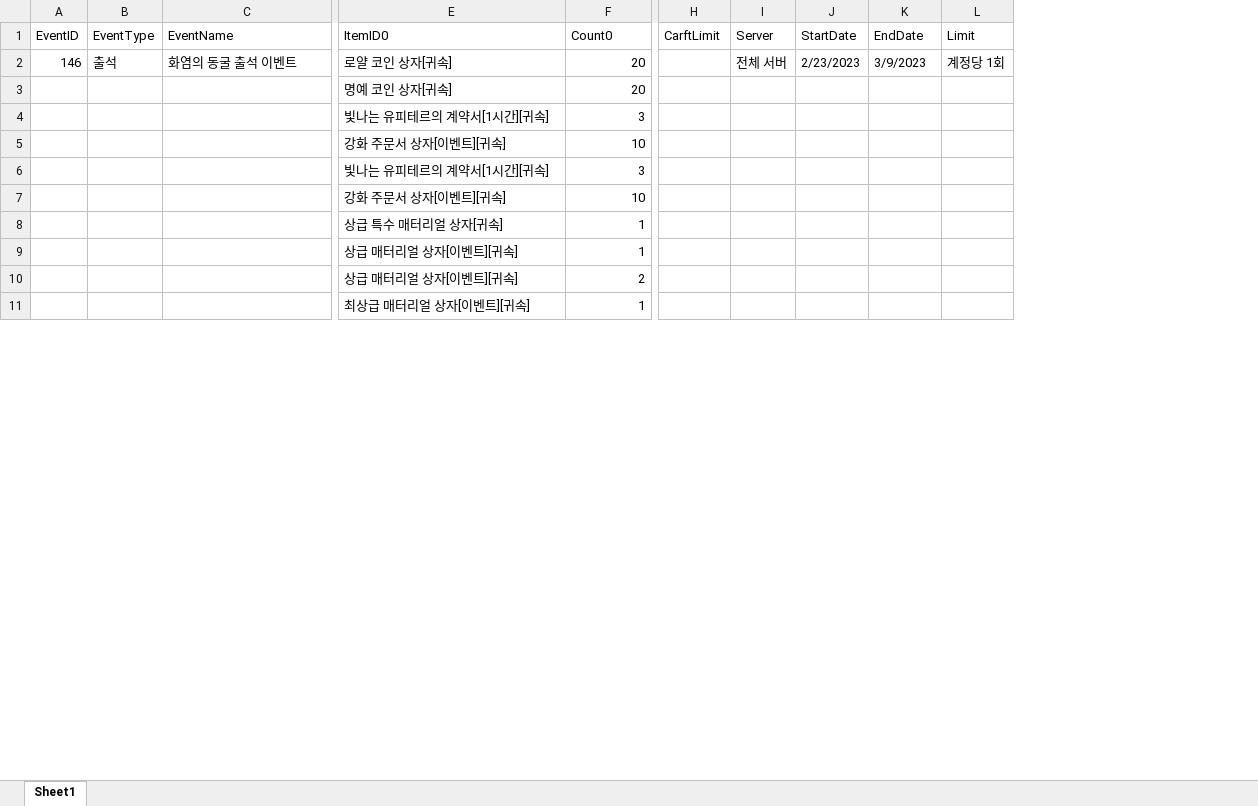
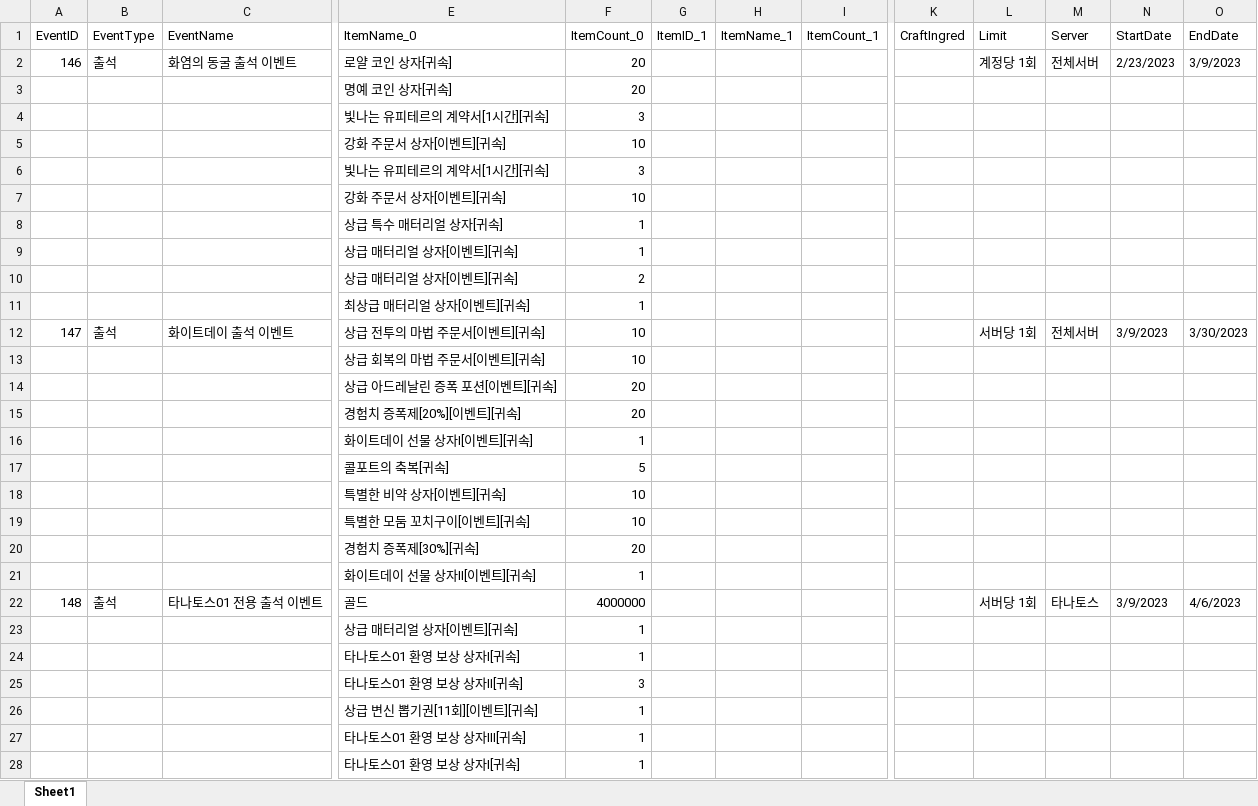
Before and after one commit to SungMinseok/TC_AutoMaker-R2M, an Excel workbook: 이벤트DATA_KR.xlsx, sheet Sheet1, drawn as a sheet; only a part is shown, gaps mark what is left out; values as stored, in another font and other column widths than the file's, no cell formats; removed rows and columns are numbered as before the commit, all else as after; rows hold the shown columns only; the diff covers the shown part only; the diff names each change by its address in the sheet, - before the commit and + after, or states it on an @@ line.

```diff
--- a/이벤트DATA_KR.xlsx (sheet Sheet1)
+++ b/이벤트DATA_KR.xlsx (sheet Sheet1)
+column G (ItemID_1), empty
+column H (ItemName_1), empty
+column I (ItemCount_1), empty
+column K (CraftIngred), empty
-column L (Limit), row 2: 계정당 1회
-E1: ItemID0
+E1: ItemName_0
-F1: Count0
+F1: ItemCount_0
-L1: CarftLimit
+L1: Limit
-L2 (Limit): (empty)
+L2 (Limit): 계정당 1회
-M2 (Server): 전체 서버
+M2 (Server): 전체서버
+row 12: 147 | 출석 | 화이트데이 출석 이벤트 | 상급 전투의 마법 주문서[이벤트][귀속] | 10 |  |  |  |  | 서버당 1회 | 전체서버 | 3/9/2023 | 3/30/2023
+row 13:  |  |  | 상급 회복의 마법 주문서[이벤트][귀속] | 10
+row 14:  |  |  | 상급 아드레날린 증폭 포션[이벤트][귀속] | 20
+row 15:  |  |  | 경험치 증폭제[20%][이벤트][귀속] | 20
+row 16:  |  |  | 화이트데이 선물 상자Ⅰ[이벤트][귀속] | 1
+row 17:  |  |  | 콜포트의 축복[귀속] | 5
+row 18:  |  |  | 특별한 비약 상자[이벤트][귀속] | 10
+row 19:  |  |  | 특별한 모둠 꼬치구이[이벤트][귀속] | 10
+row 20:  |  |  | 경험치 증폭제[30%][귀속] | 20
+row 21:  |  |  | 화이트데이 선물 상자Ⅱ[이벤트][귀속] | 1
+row 22: 148 | 출석 | 타나토스01 전용 출석 이벤트 | 골드 | 4000000 |  |  |  |  | 서버당 1회 | 타나토스 | 3/9/2023 | 4/6/2023
+row 23:  |  |  | 상급 매터리얼 상자[이벤트][귀속] | 1
+row 24:  |  |  | 타나토스01 환영 보상 상자Ⅰ[귀속] | 1
+row 25:  |  |  | 타나토스01 환영 보상 상자Ⅱ[귀속] | 3
+row 26:  |  |  | 상급 변신 뽑기권[11회][이벤트][귀속] | 1
+row 27:  |  |  | 타나토스01 환영 보상 상자Ⅲ[귀속] | 1
+row 28:  |  |  | 타나토스01 환영 보상 상자Ⅰ[귀속] | 1
```
Also changed, not shown: 75 added rows and 16 edited cells elsewhere in this sheet, cell formats, 3 other files.
